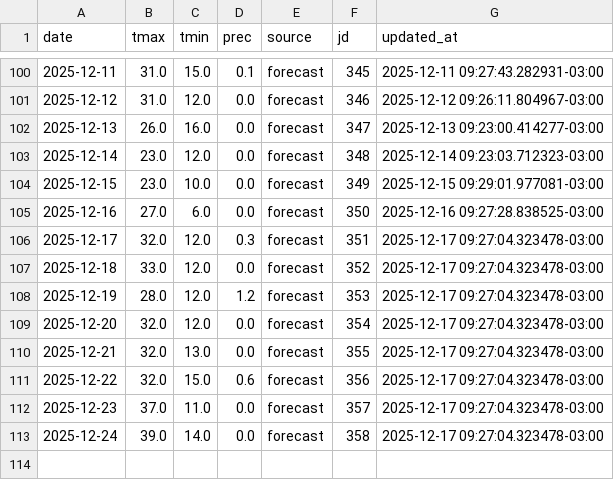
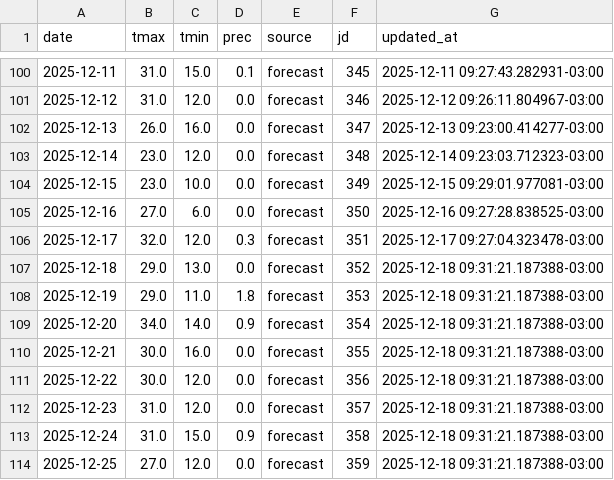
Before and after one commit to PREDWEEM/EUPHO-BORDE, a CSV file: meteo_history.csv, drawn as a sheet; only a part is shown, gaps mark what is left out.

```diff
--- a/meteo_history.csv
+++ b/meteo_history.csv
@@ -106,8 +106,9 @@ date,tmax,tmin,prec,source,jd,updated_at
 2025-12-17,32.0,12.0,0.3,forecast,351,2025-12-17 09:27:04.323478-03:00
-2025-12-18,33.0,12.0,0.0,forecast,352,2025-12-17 09:27:04.323478-03:00
-2025-12-19,28.0,12.0,1.2,forecast,353,2025-12-17 09:27:04.323478-03:00
-2025-12-20,32.0,12.0,0.0,forecast,354,2025-12-17 09:27:04.323478-03:00
-2025-12-21,32.0,13.0,0.0,forecast,355,2025-12-17 09:27:04.323478-03:00
-2025-12-22,32.0,15.0,0.6,forecast,356,2025-12-17 09:27:04.323478-03:00
-2025-12-23,37.0,11.0,0.0,forecast,357,2025-12-17 09:27:04.323478-03:00
-2025-12-24,39.0,14.0,0.0,forecast,358,2025-12-17 09:27:04.323478-03:00
+2025-12-18,29.0,13.0,0.0,forecast,352,2025-12-18 09:31:21.187388-03:00
+2025-12-19,29.0,11.0,1.8,forecast,353,2025-12-18 09:31:21.187388-03:00
+2025-12-20,34.0,14.0,0.9,forecast,354,2025-12-18 09:31:21.187388-03:00
+2025-12-21,30.0,16.0,0.0,forecast,355,2025-12-18 09:31:21.187388-03:00
+2025-12-22,30.0,12.0,0.0,forecast,356,2025-12-18 09:31:21.187388-03:00
+2025-12-23,31.0,12.0,0.0,forecast,357,2025-12-18 09:31:21.187388-03:00
+2025-12-24,31.0,15.0,0.9,forecast,358,2025-12-18 09:31:21.187388-03:00
+2025-12-25,27.0,12.0,0.0,forecast,359,2025-12-18 09:31:21.187388-03:00
```
